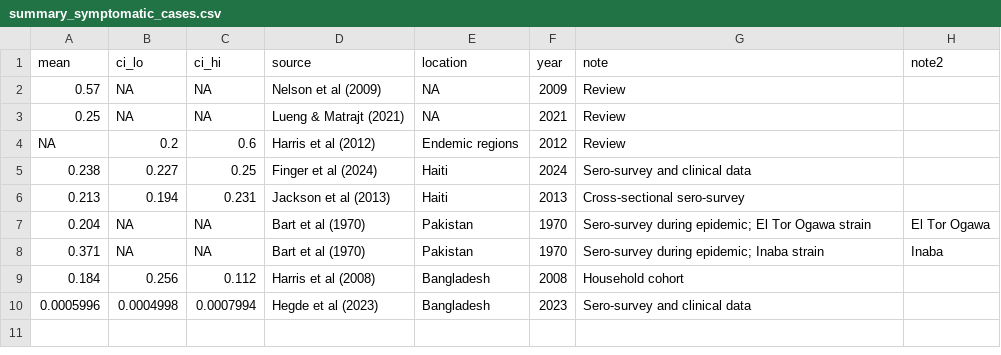
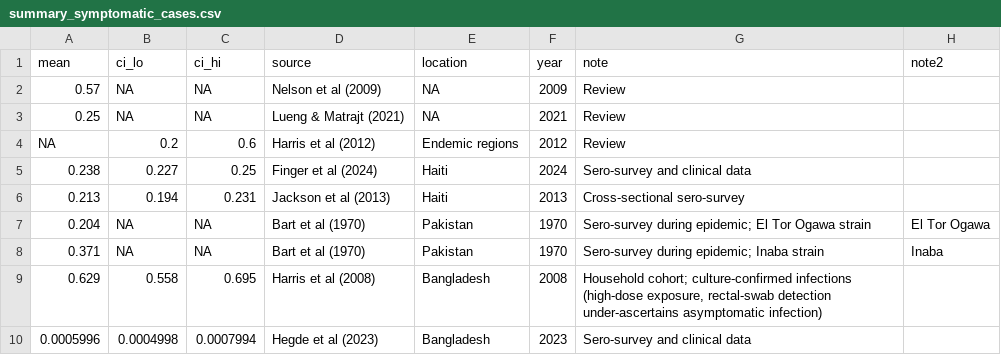
Before and after one commit to InstituteforDiseaseModeling/MOSAIC-data, a CSV file: processed/symptomatic/summary_symptomatic_cases.csv, drawn as a sheet; removed rows and columns are numbered as before the commit, all else as after; the diff names each change by its address in the sheet, - before the commit and + after, or states it on an @@ line.

```diff
--- a/processed/symptomatic/summary_symptomatic_cases.csv
+++ b/processed/symptomatic/summary_symptomatic_cases.csv
-row 9: 0.184 | 0.256 | 0.112 | Harris et al (2008) | Bangladesh | 2008 | Household cohort
+row 9: 0.629 | 0.558 | 0.695 | Harris et al (2008) | Bangladesh | 2008 | Household cohort; culture-confirmed infections (high-dose exposure, rectal-swab detection under-ascertains asymptomatic infection)
```
